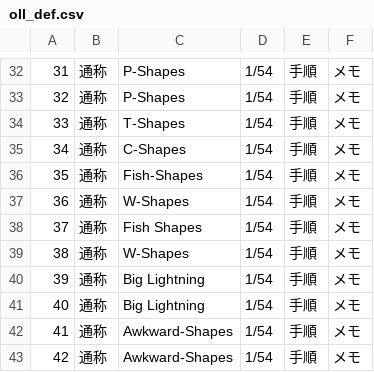
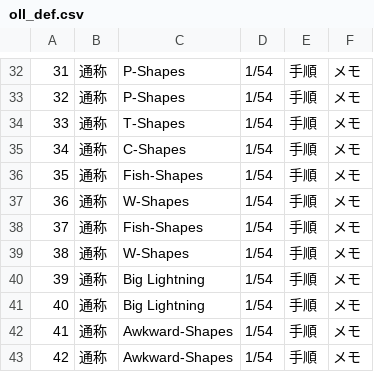
Before and after one commit to yukikkawa/rubiks-cube-training, a CSV file: cfop/oll_def.csv, drawn as a sheet; only a part is shown, gaps mark what is left out; the diff names each change by its address in the sheet, - before the commit and + after, or states it on an @@ line.

```diff
--- a/cfop/oll_def.csv
+++ b/cfop/oll_def.csv
-C38: Fish Shapes
+C38: Fish-Shapes
```
Also changed, not shown: 1 other file.
